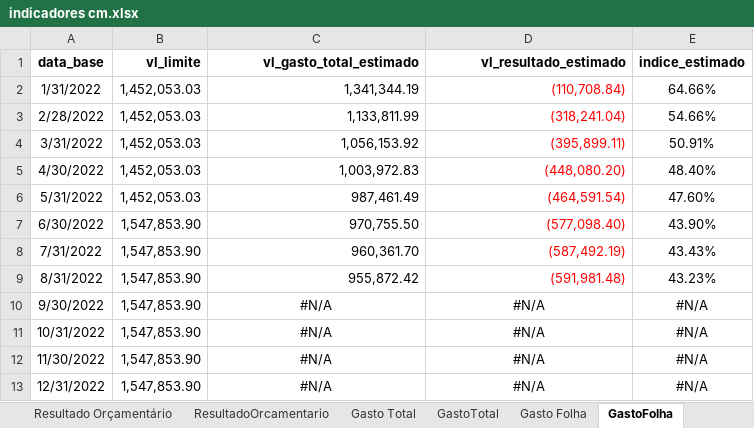
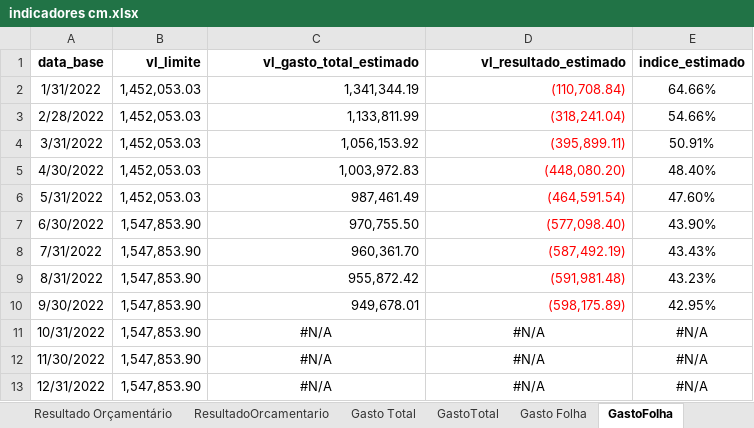
Before and after one commit to iddrs/indicadores, an Excel workbook: indicadores cm.xlsx, sheet GastoFolha, drawn as a sheet; values as stored, in another font and other column widths than the file's, no borders; the diff names each change by its address in the sheet, - before the commit and + after, or states it on an @@ line.

```diff
--- a/indicadores cm.xlsx (sheet GastoFolha)
+++ b/indicadores cm.xlsx (sheet GastoFolha)
-C10 (vl_gasto_total_estimado): #N/A
+C10 (vl_gasto_total_estimado): 949,678.01
-C10:D10 alignment: center
+C10:D10 alignment: right
-D10 (vl_resultado_estimado): #N/A
+D10 (vl_resultado_estimado): (598,175.89)
-D10 text colour: black
+D10 text colour: #FF0000
-E10 (indice_estimado): #N/A
+E10 (indice_estimado): 42.95%
```
Also changed, not shown: sheet tce_4111, sheet EMPENHO, sheet BAL_VER, sheet BAL_DESP, sheet Resultado Orçamentário, sheet Gasto Folha, 11 more sheets, 1 other file.
